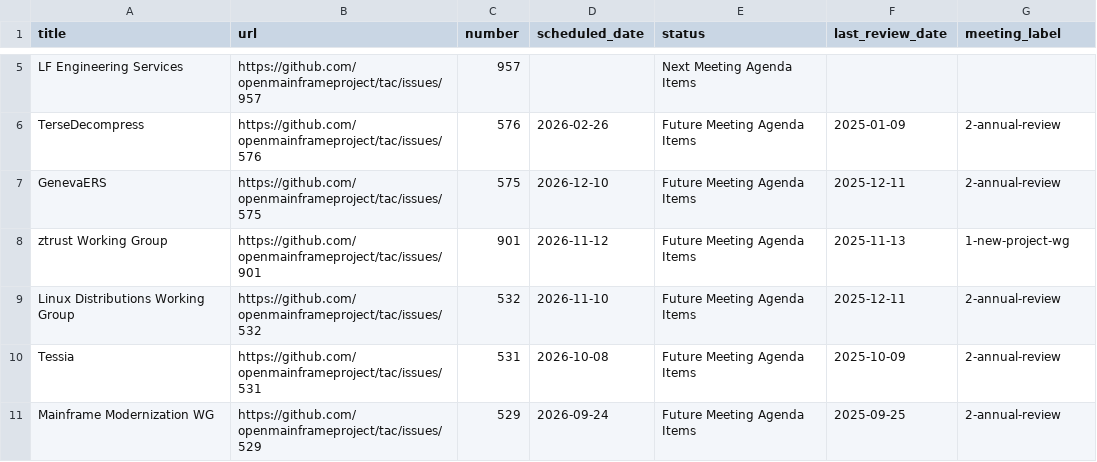
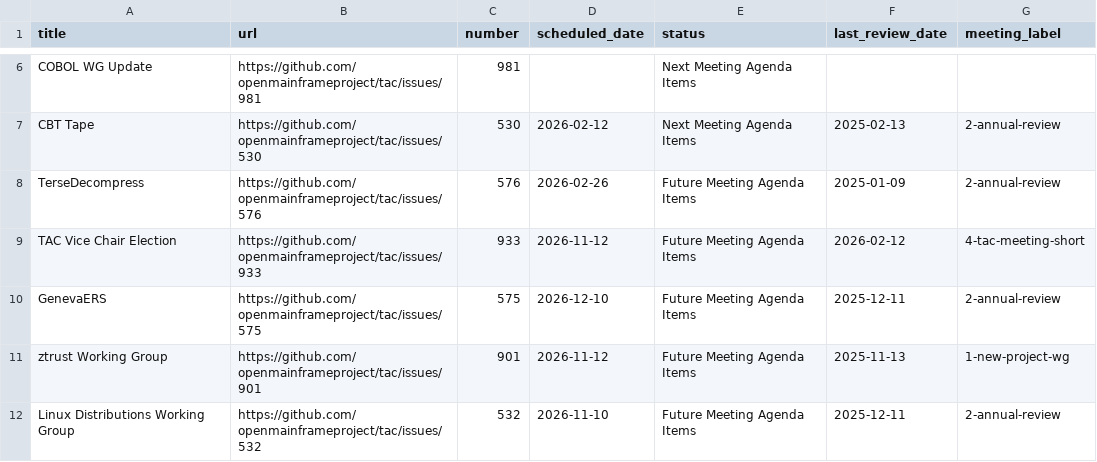
Before and after one commit to openmainframeproject/tac, a CSV file: _data/meeting-agenda-items.csv, drawn as a sheet; only a part is shown, gaps mark what is left out; the shorter side is filled out with more unchanged rows; removed rows and columns are numbered as before the commit, all else as after; the diff covers the shown part only; the diff names each change by its address in the sheet, - before the commit and + after, or states it on an @@ line.

Commit message:
Update Data Sources from LFX 2026-02-19 (#990)
Signed-off-by: github-actions[bot] <41898282+github-actions[bot]@users.noreply.github.com>

```diff
--- a/_data/meeting-agenda-items.csv
+++ b/_data/meeting-agenda-items.csv
-row 5: LF Engineering Services | https://github.com/openmainframeproject/tac/issues/957 | 957 |  | Next Meeting Agenda Items
+row 6: COBOL WG Update | https://github.com/openmainframeproject/tac/issues/981 | 981 |  | Next Meeting Agenda Items
+row 7: CBT Tape | https://github.com/openmainframeproject/tac/issues/530 | 530 | 2026-02-12 | Next Meeting Agenda Items | 2025-02-13 | 2-annual-review
+row 9: TAC Vice Chair Election | https://github.com/openmainframeproject/tac/issues/933 | 933 | 2026-11-12 | Future Meeting Agenda Items | 2026-02-12 | 4-tac-meeting-short
```
Also changed, not shown: 2 added rows, 5 removed rows and 3 edited cells elsewhere in this file.
